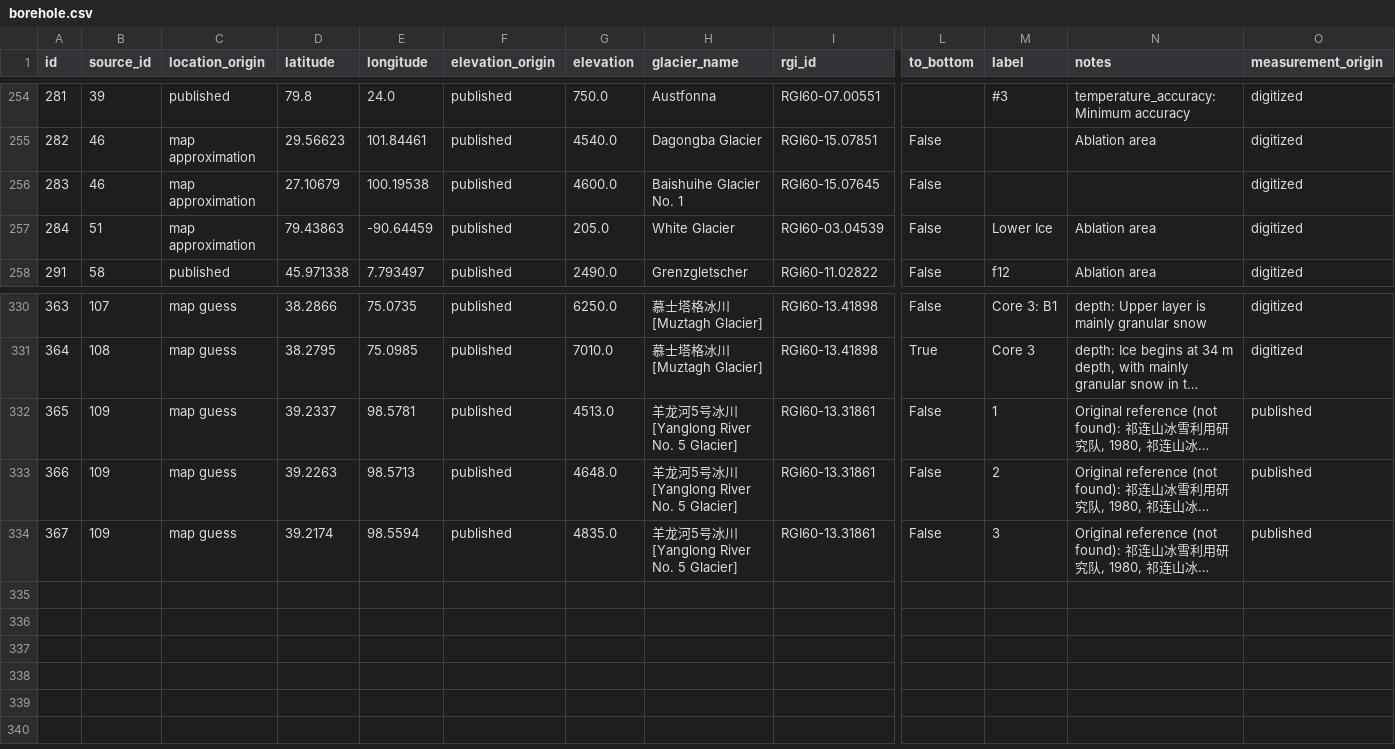
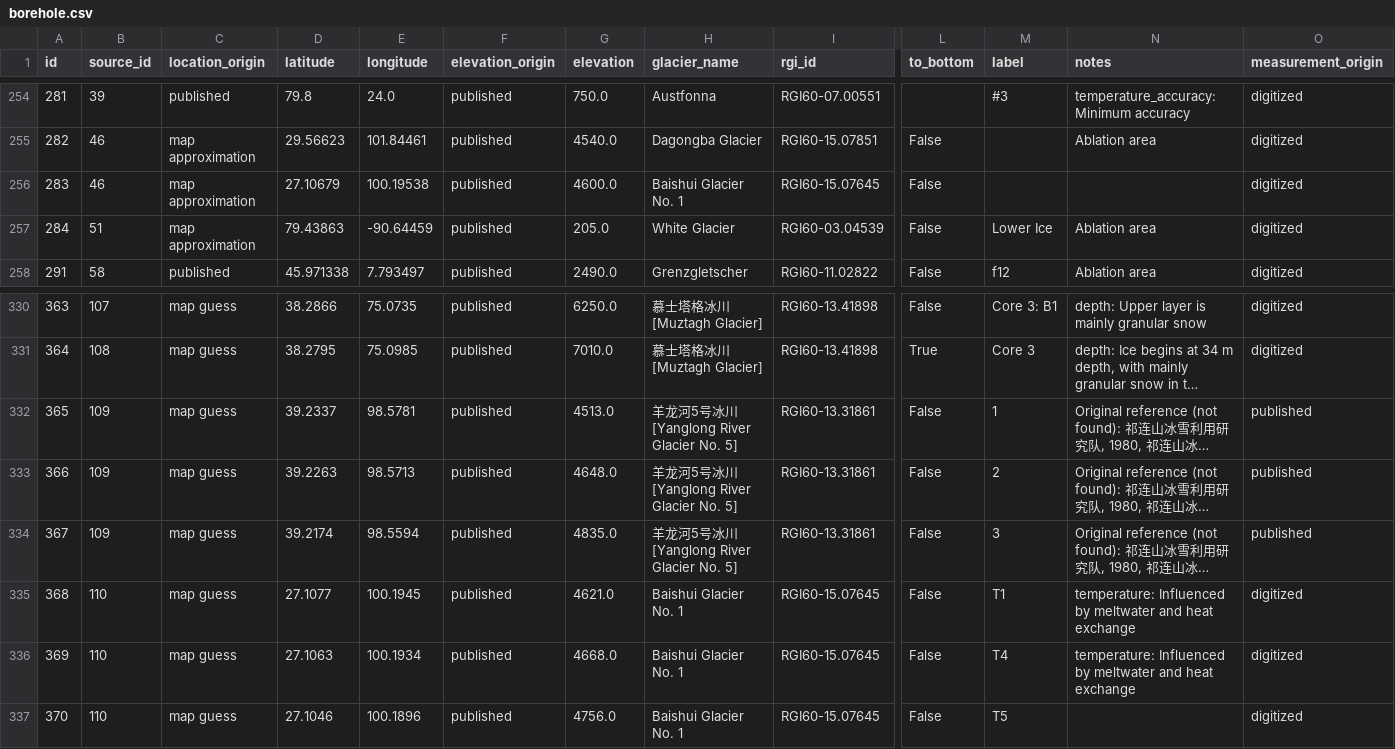
Before and after one commit to mjacqu/glenglat, a CSV file: data/borehole.csv, drawn as a sheet; only a part is shown, gaps mark what is left out; long unchanged cells end in …; rows hold the shown columns only; the diff names each change by its address in the sheet, - before the commit and + after, or states it on an @@ line.

Commit message:
Add Baishui No. 1 borehole from Du 2013

```diff
--- a/data/borehole.csv
+++ b/data/borehole.csv
-H256 (glacier_name): Baishuihe Glacier No. 1
+H256 (glacier_name): Baishui Glacier No. 1
-H332:H334 (glacier_name): 羊龙河5号冰川 [Yanglong River No. 5 Glacier]
+H332:H334 (glacier_name): 羊龙河5号冰川 [Yanglong River Glacier No. 5]
+row 335: 368 | 110 | map guess | 27.1077 | 100.1945 | published | 4621.0 | Baishui Glacier No. 1 | RGI60-15.07645 | False | T1 | temperature: Influenced by meltwater and heat exchange | digitized
+row 336: 369 | 110 | map guess | 27.1063 | 100.1934 | published | 4668.0 | Baishui Glacier No. 1 | RGI60-15.07645 | False | T4 | temperature: Influenced by meltwater and heat exchange | digitized
+row 337: 370 | 110 | map guess | 27.1046 | 100.1896 | published | 4756.0 | Baishui Glacier No. 1 | RGI60-15.07645 | False | T5 |  | digitized
```
Also changed, not shown: data/measurement.csv, data/profile.csv, 16 other files.
